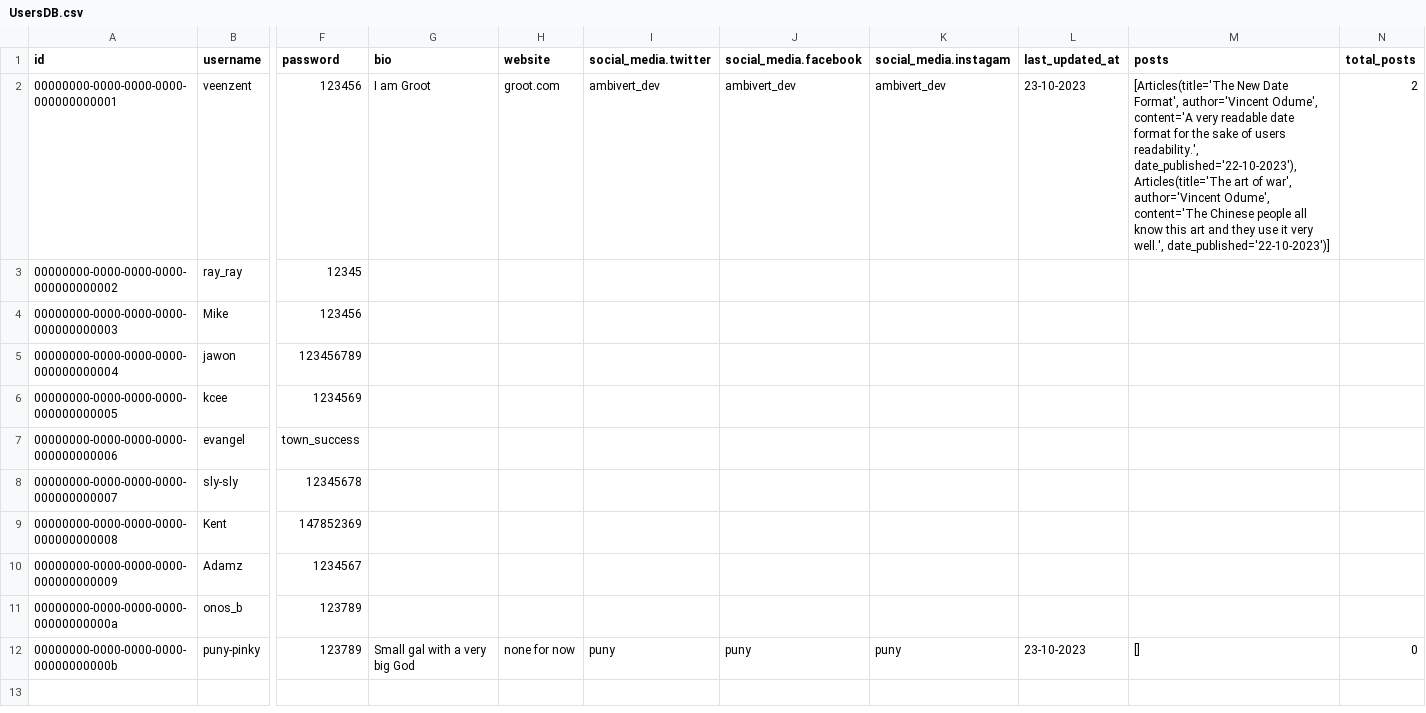
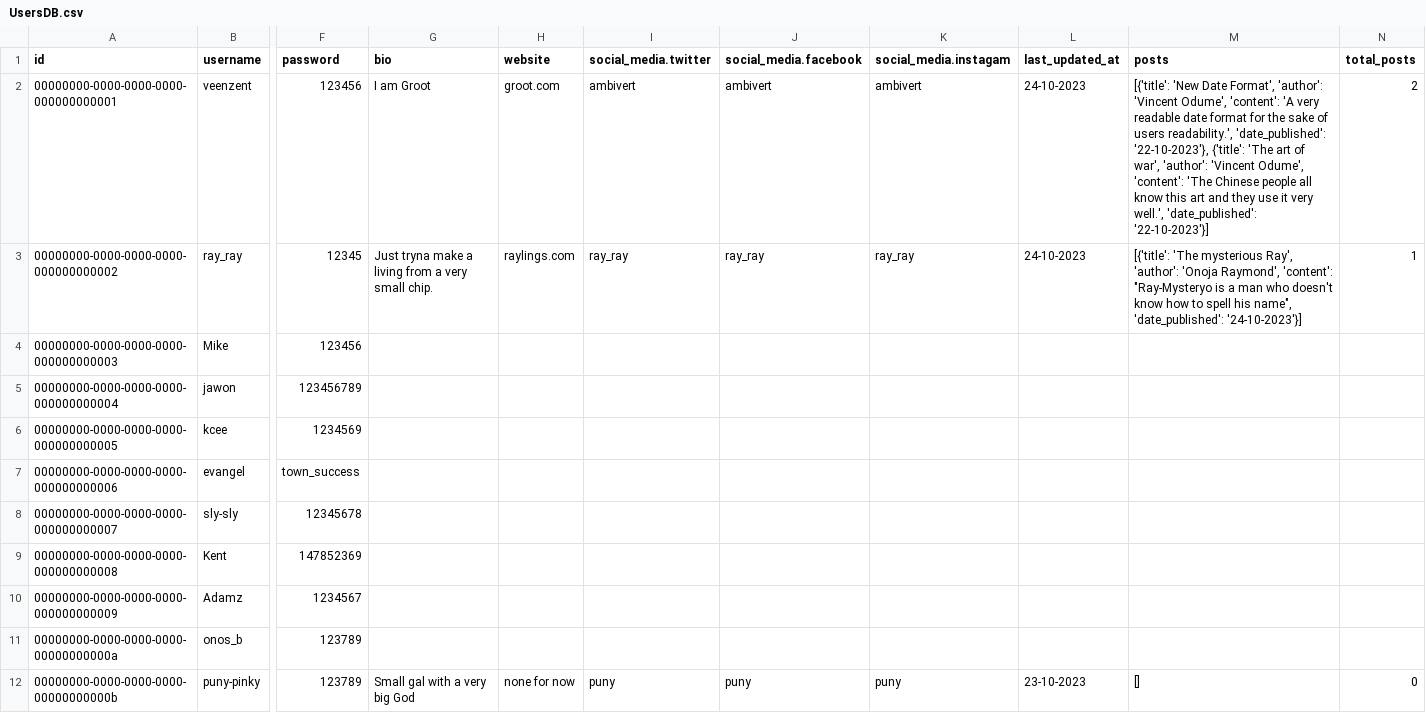
Before and after one commit to veenzent/blogging-app-API, a CSV file: blogging_app/UsersDB.csv, drawn as a sheet; only a part is shown, gaps mark what is left out; the diff names each change by its address in the sheet, - before the commit and + after, or states it on an @@ line.

```diff
--- a/blogging_app/UsersDB.csv
+++ b/blogging_app/UsersDB.csv
-I2 (social_media.twitter): ambivert_dev
+I2 (social_media.twitter): ambivert
-J2 (social_media.facebook): ambivert_dev
+J2 (social_media.facebook): ambivert
-K2 (social_media.instagam): ambivert_dev
+K2 (social_media.instagam): ambivert
-L2 (last_updated_at): 23-10-2023
+L2 (last_updated_at): 24-10-2023
-M2 (posts): [Articles(title='The New Date Format', author='Vincent Odume', content='A very readable date format for the sake of users readability.', date_published='22-10-2023'), Articles(title='The art of war', author='Vincent Odume', content='The Chinese people all know this art and they use it very well.', date_published='22-10-2023')]
+M2 (posts): [{'title': 'New Date Format', 'author': 'Vincent Odume', 'content': 'A very readable date format for the sake of users readability.', 'date_published': '22-10-2023'}, {'title': 'The art of war', 'author': 'Vincent Odume', 'content': 'The Chinese people all know this art and they use it very well.', 'date_published': '22-10-2023'}]
-G3 (bio): (empty)
+G3 (bio): Just tryna make a living from a very small chip.
-H3 (website): (empty)
+H3 (website): raylings.com
-I3 (social_media.twitter): (empty)
+I3 (social_media.twitter): ray_ray
-J3 (social_media.facebook): (empty)
+J3 (social_media.facebook): ray_ray
-K3 (social_media.instagam): (empty)
+K3 (social_media.instagam): ray_ray
-L3 (last_updated_at): (empty)
+L3 (last_updated_at): 24-10-2023
-M3 (posts): (empty)
+M3 (posts): [{'title': 'The mysterious Ray', 'author': 'Onoja Raymond', 'content': "Ray-Mysteryo is a man who doesn't know how to spell his name", 'date_published': '24-10-2023'}]
-N3 (total_posts): (empty)
+N3 (total_posts): 1
```
Also changed, not shown: blogging_app/all_articles.csv, 6 other files.
